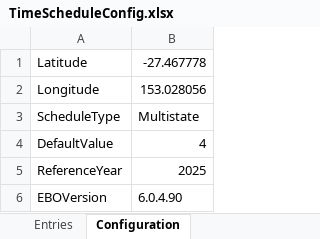
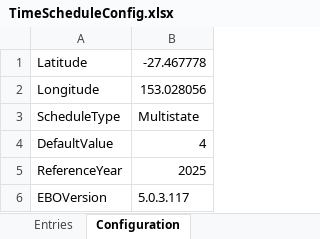
Before and after one commit to clivegross/astroscheduler, an Excel workbook: data/sample_input/TimeScheduleConfig.xlsx, sheet Configuration, drawn as a sheet; values as stored, in another font and other column widths than the file's, no borders; the diff names each change by its address in the sheet, - before the commit and + after, or states it on an @@ line.

```diff
--- a/data/sample_input/TimeScheduleConfig.xlsx (sheet Configuration)
+++ b/data/sample_input/TimeScheduleConfig.xlsx (sheet Configuration)
-B6: 6.0.4.90
+B6: 5.0.3.117
```
Also changed, not shown: 6 other files.
